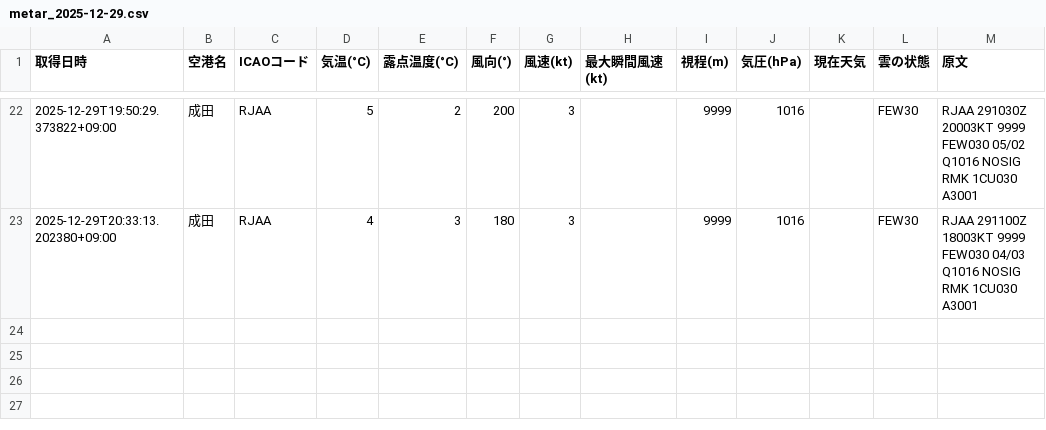
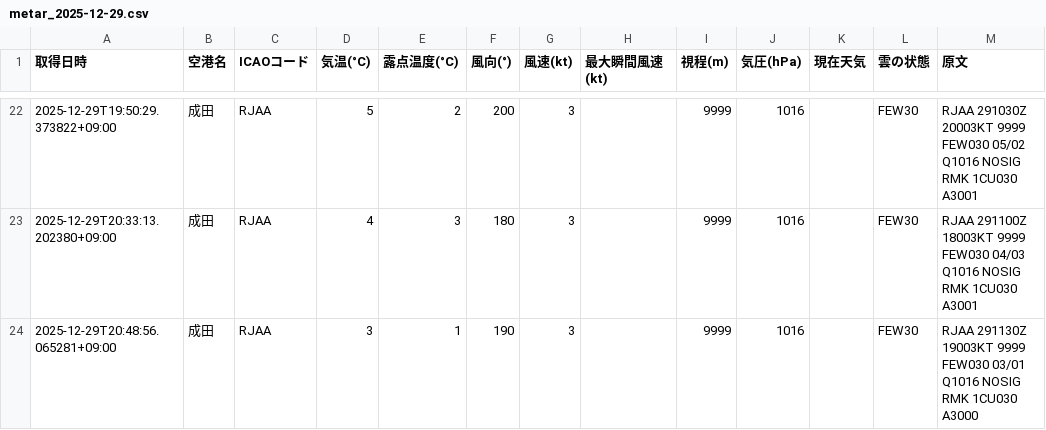
Before and after one commit to sun-1090/MATER-and-TAF, a CSV file: data/成田/metar_2025-12-29.csv, drawn as a sheet; only a part is shown, gaps mark what is left out.

```diff
--- a/data/成田/metar_2025-12-29.csv
+++ b/data/成田/metar_2025-12-29.csv
@@ -23 +23,2 @@
 2025-12-29T20:33:13.202380+09:00,成田,RJAA,4,3,180,3,,9999,1016,,FEW30,RJAA 291100Z 18003KT 9999 FEW030 04/03 Q1016 NOSIG RMK 1CU030 A3001
+2025-12-29T20:48:56.065281+09:00,成田,RJAA,3,1,190,3,,9999,1016,,FEW30,RJAA 291130Z 19003KT 9999 FEW030 03/01 Q1016 NOSIG RMK 1CU030 A3000
```
Also changed, not shown: data/大連/metar_2025-12-29.csv, data/天津/metar_2025-12-29.csv, 2 other files.
